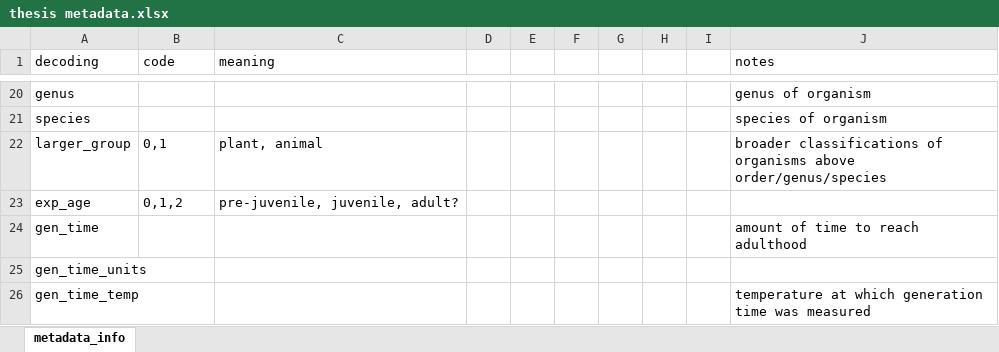
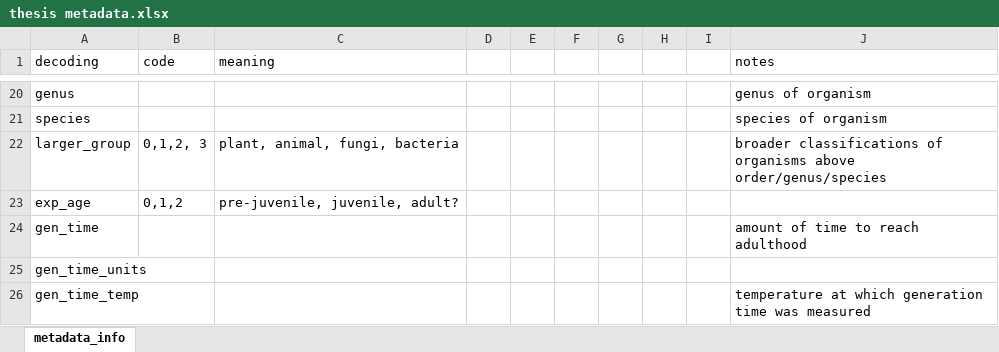
Before and after one commit to mslein/thesis, an Excel workbook: thesis metadata.xlsx, sheet metadata_info, drawn as a sheet; only a part is shown, gaps mark what is left out; values as stored, in another font and other column widths than the file's, no borders; the diff names each change by its address in the sheet, - before the commit and + after, or states it on an @@ line.

Commit message:
updated metadata

```diff
--- a/thesis metadata.xlsx (sheet metadata_info)
+++ b/thesis metadata.xlsx (sheet metadata_info)
-B22 (code): 0,1
+B22 (code): 0,1,2, 3
-C22 (meaning): plant, animal
+C22 (meaning): plant, animal, fungi, bacteria
```
